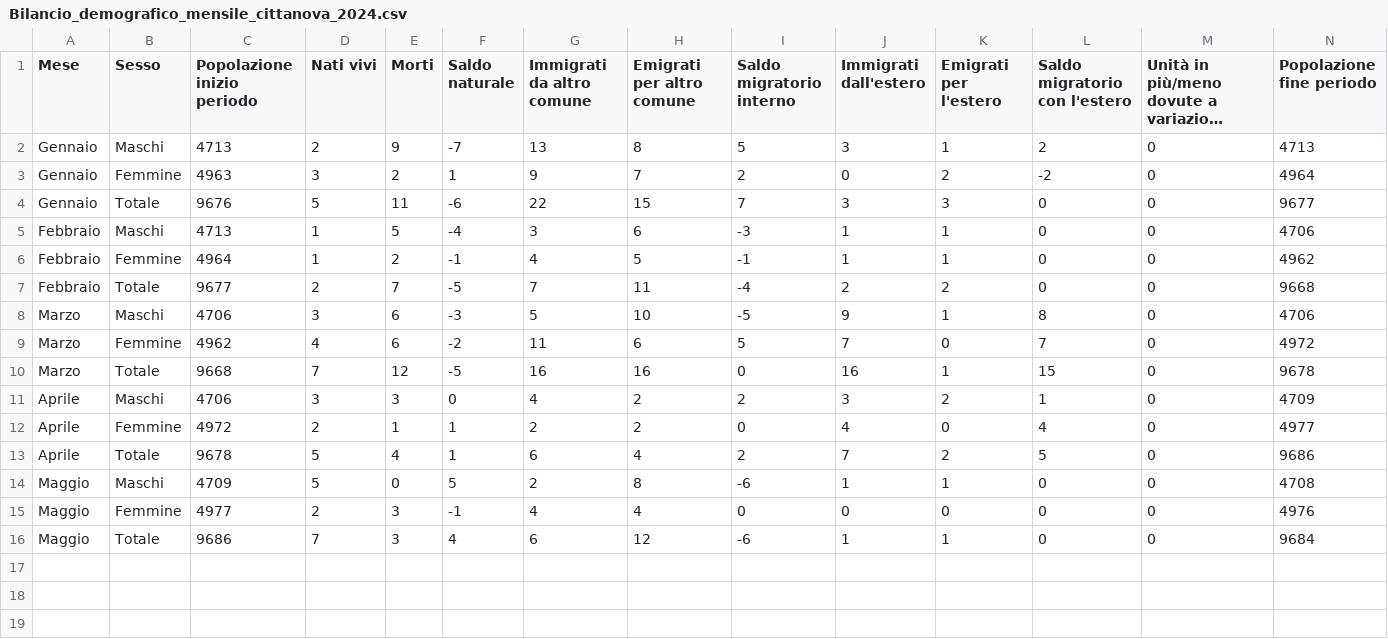
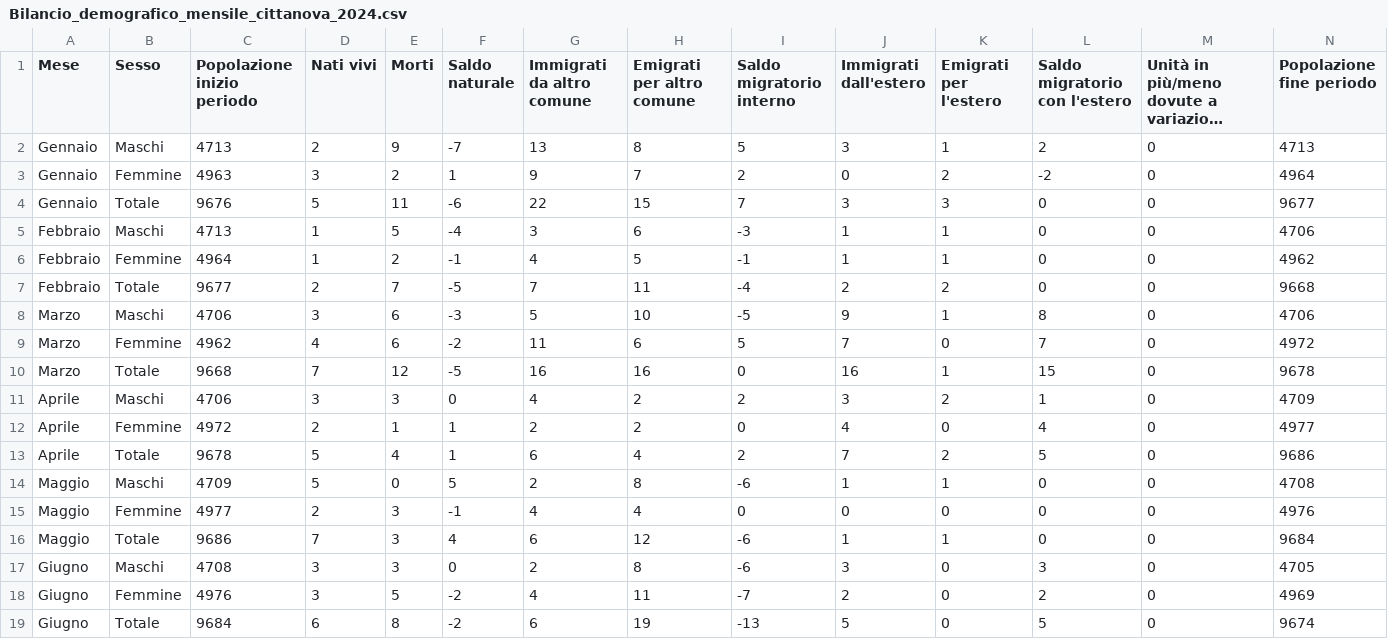
Before and after one commit to francescopoliti/ISTAT-CITTANOVA, a CSV file: Bilancio_demografico_mensile_cittanova_2024.csv, drawn as a sheet; only a part is shown; long unchanged cells end in …; rows hold the shown columns only; the diff names each change by its address in the sheet, - before the commit and + after, or states it on an @@ line.

Commit message:
update

```diff
--- a/Bilancio_demografico_mensile_cittanova_2024.csv
+++ b/Bilancio_demografico_mensile_cittanova_2024.csv
+row 17: Giugno | Maschi | 4708 | 3 | 3 | 0 | 2 | 8 | -6 | 3 | 0 | 3 | 0 | 4705
+row 18: Giugno | Femmine | 4976 | 3 | 5 | -2 | 4 | 11 | -7 | 2 | 0 | 2 | 0 | 4969
+row 19: Giugno | Totale | 9684 | 6 | 8 | -2 | 6 | 19 | -13 | 5 | 0 | 5 | 0 | 9674
```
